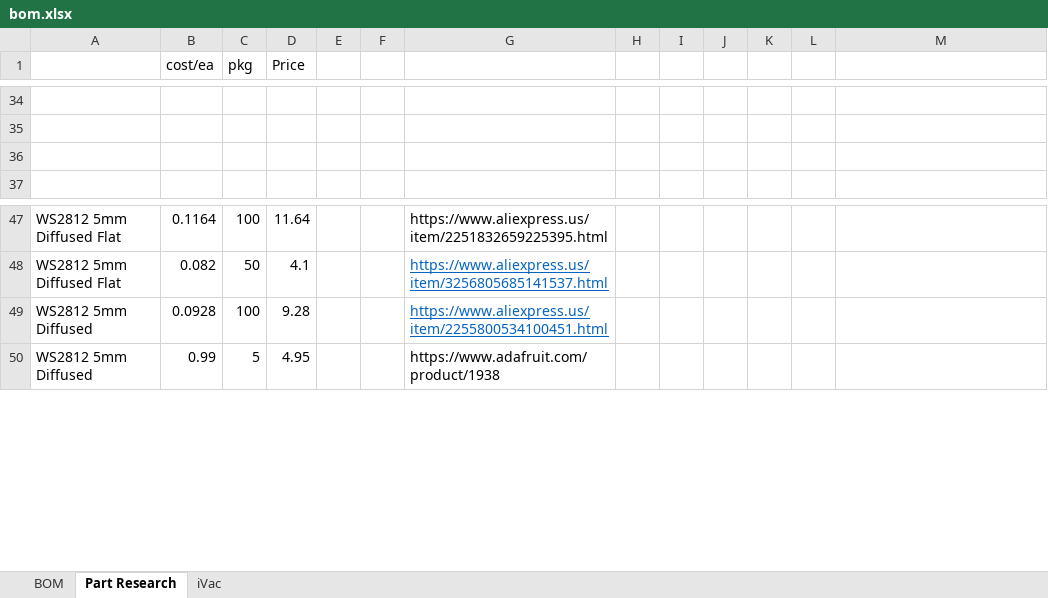
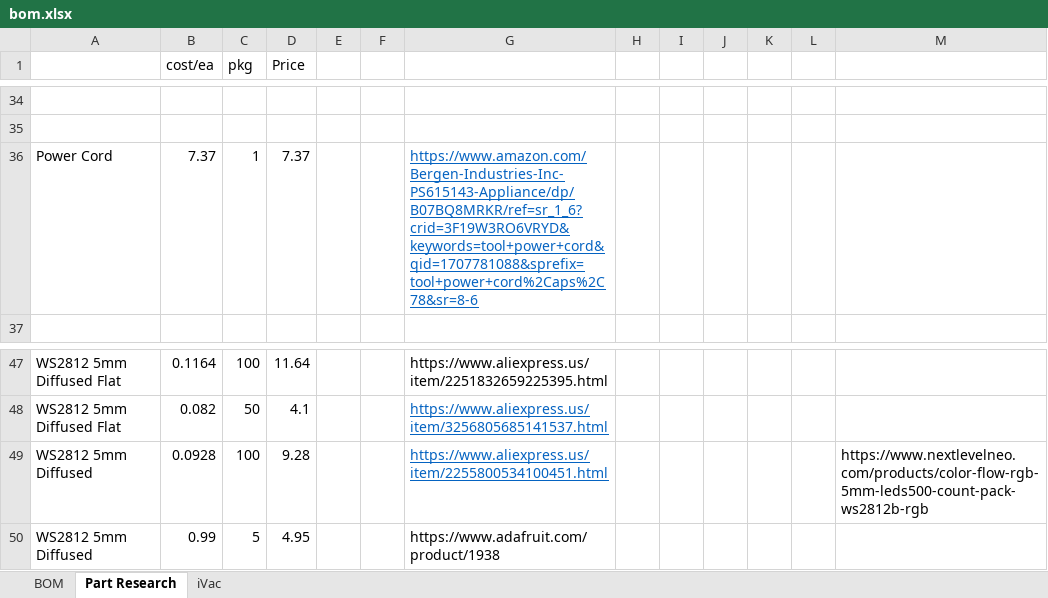
Before and after one commit to cyberreefguru/Aquarius, an Excel workbook: Design/bom.xlsx, sheet Part Research, drawn as a sheet; only a part is shown, gaps mark what is left out; values as stored, in another font and other column widths than the file's, no borders; the diff names each change by its address in the sheet, - before the commit and + after, or states it on an @@ line.

```diff
--- a/Design/bom.xlsx (sheet Part Research)
+++ b/Design/bom.xlsx (sheet Part Research)
-row 36: (empty)
+row 36: Power Cord | 7.37 | 1 | 7.37 |  |  | https://www.amazon.com/Bergen-Industries-Inc-PS615143-Appliance/dp/B07BQ8MRKR/ref=sr_1_6?crid=3F19W3RO6VRYD&keywords=tool+power+cord&qid=1707781088&sprefix=tool+power+cord%2Caps%2C78&sr=8-6
-M49: (empty)
+M49: https://www.nextlevelneo.com/products/color-flow-rgb-5mm-leds500-count-pack-ws2812b-rgb
```
Also changed, not shown: 16 other files.
